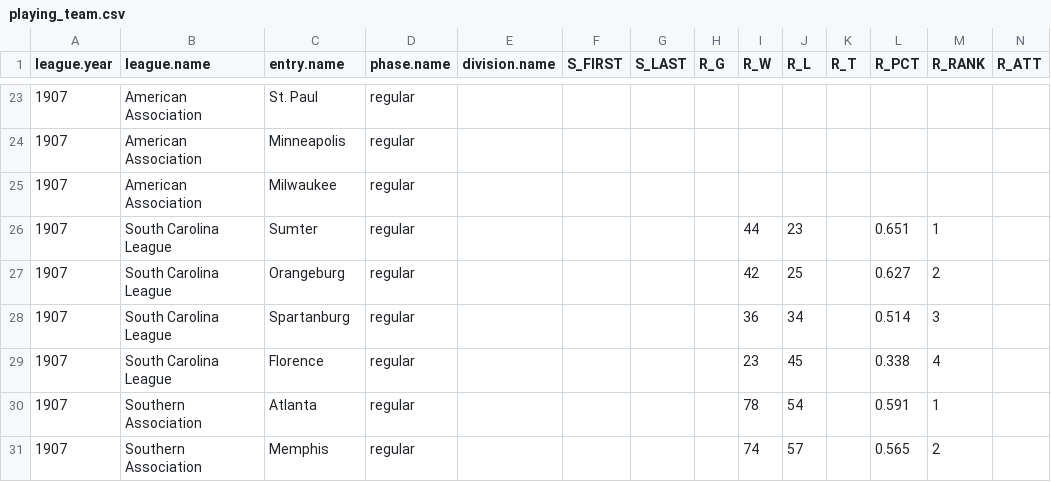
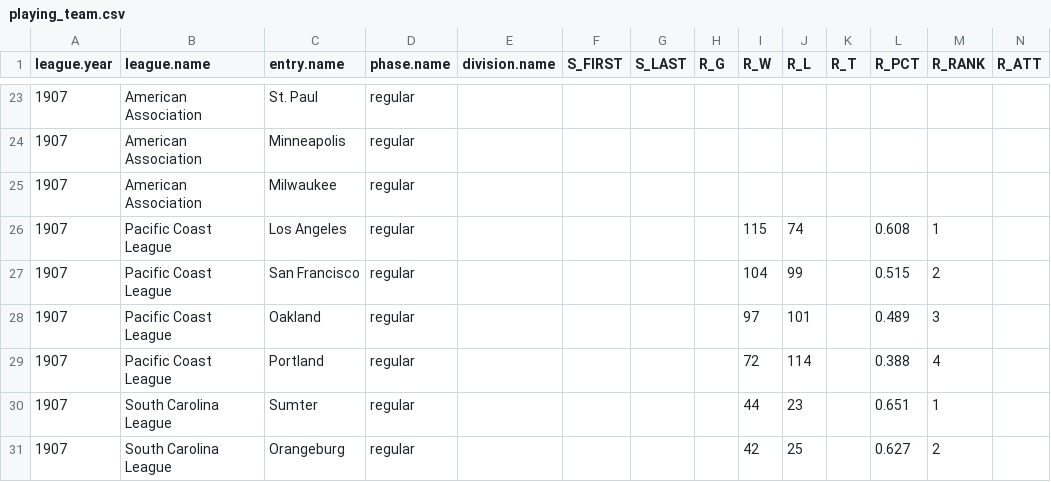
Before and after one commit to doc22940/minoraverages, a CSV file: processed/1908Reach/playing_team.csv, drawn as a sheet; only a part is shown, gaps mark what is left out; the shorter side is filled out with more unchanged rows; rows hold the shown columns only; the diff names each change by its address in the sheet, - before the commit and + after, or states it on an @@ line.

Commit message:
Added 1907 Pacific Coast League from 1908 Reach Guide.

```diff
--- a/processed/1908Reach/playing_team.csv
+++ b/processed/1908Reach/playing_team.csv
+row 26: 1907 | Pacific Coast League | Los Angeles | regular |  |  |  |  | 115 | 74 |  | 0.608 | 1
+row 27: 1907 | Pacific Coast League | San Francisco | regular |  |  |  |  | 104 | 99 |  | 0.515 | 2
+row 28: 1907 | Pacific Coast League | Oakland | regular |  |  |  |  | 97 | 101 |  | 0.489 | 3
+row 29: 1907 | Pacific Coast League | Portland | regular |  |  |  |  | 72 | 114 |  | 0.388 | 4
```
Also changed, not shown: 2 other files.
